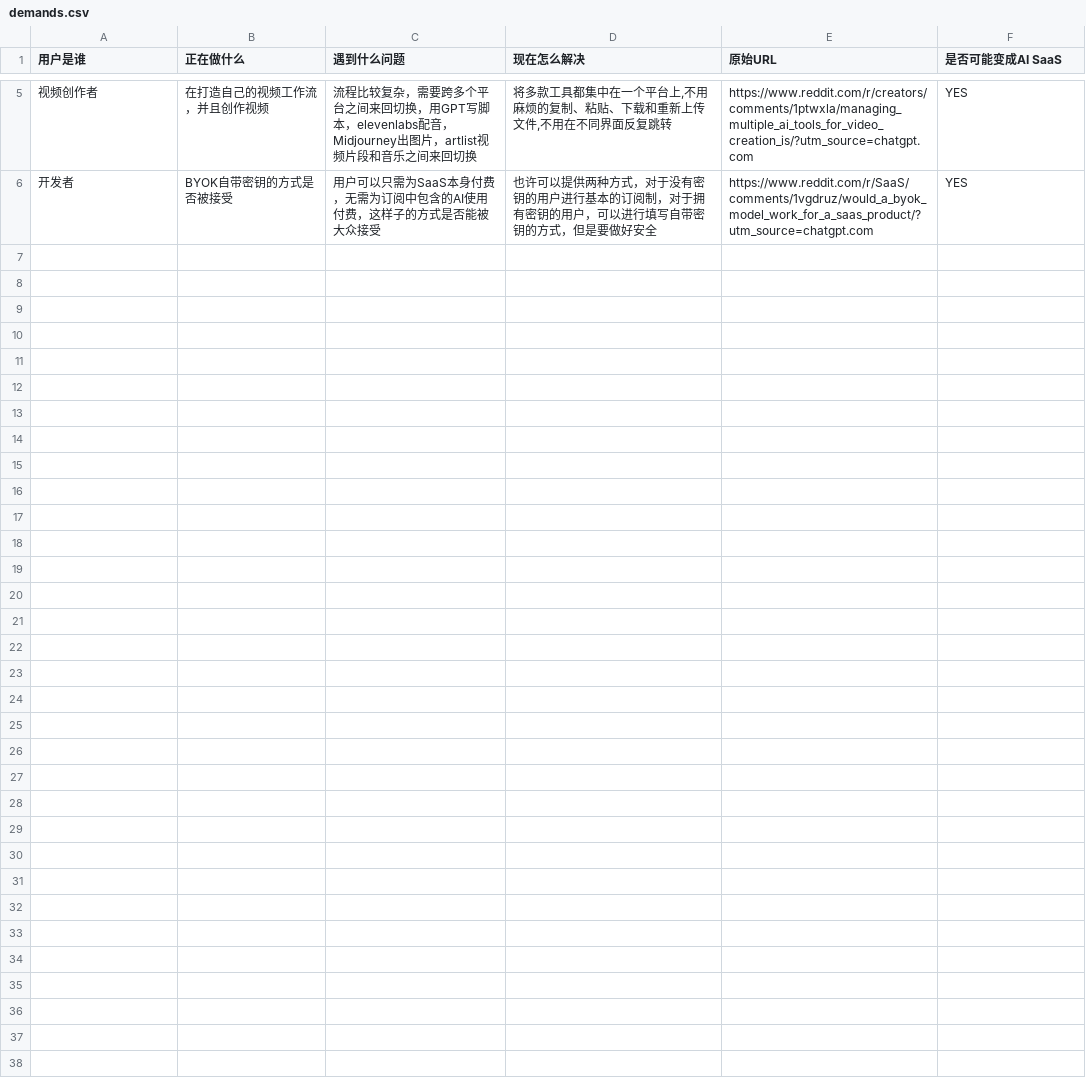
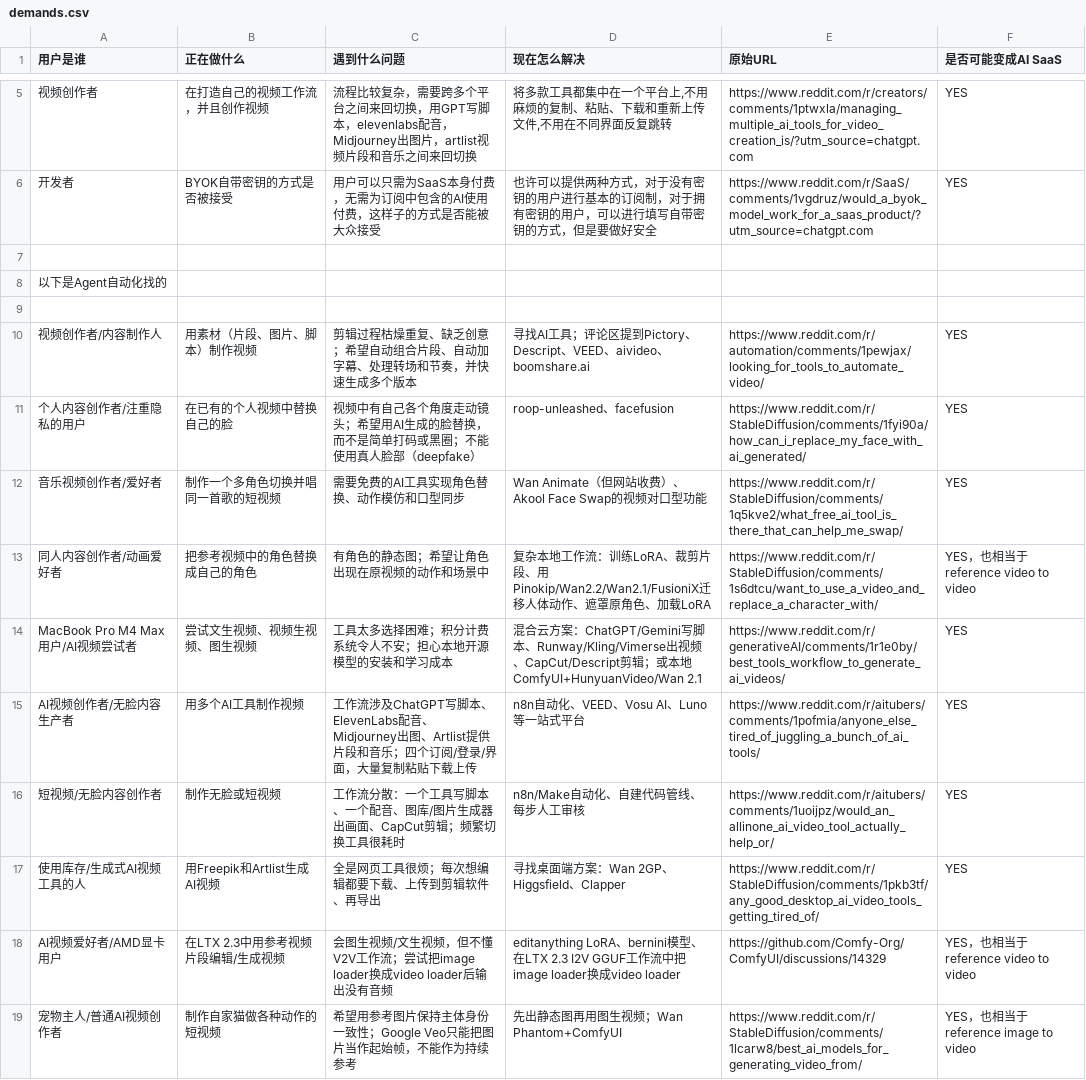
Before and after one commit to raojiacui/ai-saas-research, a CSV file: demands.csv, drawn as a sheet; only a part is shown, gaps mark what is left out.

```diff
--- a/demands.csv
+++ b/demands.csv
@@ -6 +6,14 @@
 开发者,BYOK自带密钥的方式是否被接受,用户可以只需为SaaS本身付费，无需为订阅中包含的AI使用付费，这样子的方式是否能被大众接受,也许可以提供两种方式，对于没有密钥的用户进行基本的订阅制，对于拥有密钥的用户，可以进行填写自带密钥的方式，但是要做好安全,https://www.reddit.com/r/SaaS/comments/1vgdruz/would_a_byok_model_work_for_a_saas_product/?utm_source=chatgpt.com,YES
+,,,,,
+以下是Agent自动化找的,,,,,
+,,,,,
+视频创作者/内容制作人,用素材（片段、图片、脚本）制作视频,剪辑过程枯燥重复、缺乏创意；希望自动组合片段、自动加字幕、处理转场和节奏，并快速生成多个版本,寻找AI工具；评论区提到Pictory、Descript、VEED、aivideo、boomshare.ai,https://www.reddit.com/r/automation/comments/1pewjax/looking_for_tools_to_automate_video/,YES
+个人内容创作者/注重隐私的用户,在已有的个人视频中替换自己的脸,视频中有自己各个角度走动镜头；希望用AI生成的脸替换，而不是简单打码或黑圈；不能使用真人脸部（deepfake）,roop-unleashed、facefusion,https://www.reddit.com/r/StableDiffusion/comments/1fyi90a/how_can_i_replace_my_face_with_ai_generated/,YES
+音乐视频创作者/爱好者,制作一个多角色切换并唱同一首歌的短视频,需要免费的AI工具实现角色替换、动作模仿和口型同步,Wan Animate（但网站收费）、Akool Face Swap的视频对口型功能,https://www.reddit.com/r/StableDiffusion/comments/1q5kve2/what_free_ai_tool_is_there_that_can_help_me_swap/,YES
+同人内容创作者/动画爱好者,把参考视频中的角色替换成自己的角色,有角色的静态图；希望让角色出现在原视频的动作和场景中,复杂本地工作流：训练LoRA、裁剪片段、用Pinokip/Wan2.2/Wan2.1/FusioniX迁移人体动作、遮罩原角色、加载LoRA,https://www.reddit.com/r/StableDiffusion/comments/1s6dtcu/want_to_use_a_video_and_replace_a_character_with/,YES，也相当于reference video to video
+MacBook Pro M4 Max用户/AI视频尝试者,尝试文生视频、视频生视频、图生视频,工具太多选择困难；积分计费系统令人不安；担心本地开源模型的安装和学习成本,混合云方案：ChatGPT/Gemini写脚本、Runway/Kling/Vimerse出视频、CapCut/Descript剪辑；或本地ComfyUI+HunyuanVideo/Wan 2.1,https://www.reddit.com/r/generativeAI/comments/1r1e0by/best_tools_workflow_to_generate_ai_videos/,YES
+AI视频创作者/无脸内容生产者,用多个AI工具制作视频,工作流涉及ChatGPT写脚本、ElevenLabs配音、Midjourney出图、Artlist提供片段和音乐；四个订阅/登录/界面，大量复制粘贴下载上传,n8n自动化、VEED、Vosu AI、Luno等一站式平台,https://www.reddit.com/r/aitubers/comments/1pofmia/anyone_else_tired_of_juggling_a_bunch_of_ai_tools/,YES
+短视频/无脸内容创作者,制作无脸或短视频,工作流分散：一个工具写脚本、一个配音、图库/图片生成器出画面、CapCut剪辑；频繁切换工具很耗时,n8n/Make自动化、自建代码管线、每步人工审核,https://www.reddit.com/r/aitubers/comments/1uoijpz/would_an_allinone_ai_video_tool_actually_help_or/,YES
+使用库存/生成式AI视频工具的人,用Freepik和Artlist生成AI视频,全是网页工具很烦；每次想编辑都要下载、上传到剪辑软件、再导出,寻找桌面端方案：Wan 2GP、Higgsfield、Clapper,https://www.reddit.com/r/StableDiffusion/comments/1pkb3tf/any_good_desktop_ai_video_tools_getting_tired_of/,YES
+AI视频爱好者/AMD显卡用户,在LTX 2.3中用参考视频片段编辑/生成视频,会图生视频/文生视频，但不懂V2V工作流；尝试把image loader换成video loader后输出没有音频,editanything LoRA、bernini模型、在LTX 2.3 I2V GGUF工作流中把image loader换成video loader,https://github.com/Comfy-Org/ComfyUI/discussions/14329,YES，也相当于reference video to video
+宠物主人/普通AI视频创作者,制作自家猫做各种动作的短视频,希望用参考图片保持主体身份一致性；Google Veo只能把图片当作起始帧，不能作为持续参考,先出静态图再用图生视频；Wan Phantom+ComfyUI,https://www.reddit.com/r/StableDiffusion/comments/1lcarw8/best_ai_models_for_generating_video_from/,YES，也相当于reference image to video
```
Also changed, not shown: products.csv.
